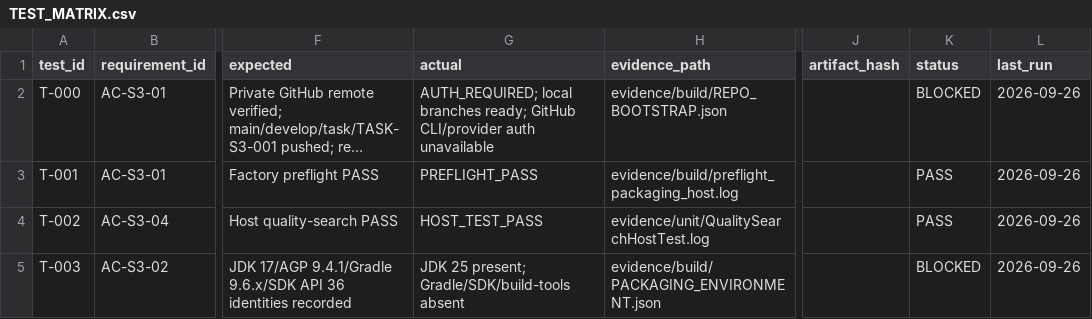
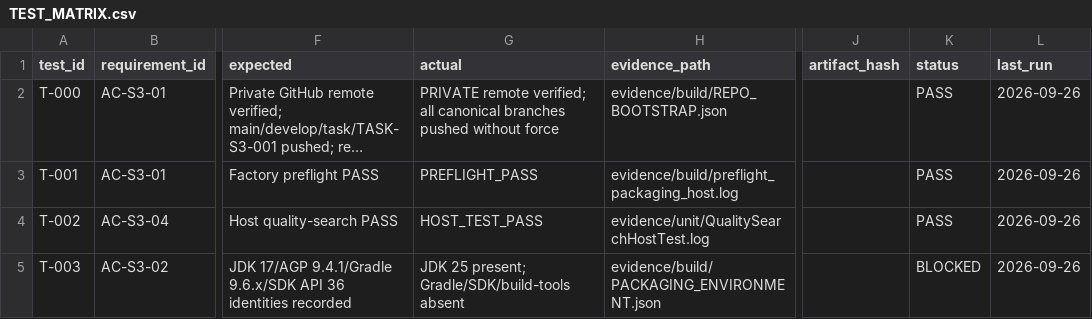
Before and after one commit to whyarby72/upload-ready-image-compressor, a CSV file: TEST_MATRIX.csv, drawn as a sheet; only a part is shown, gaps mark what is left out; long unchanged cells end in …; the diff names each change by its address in the sheet, - before the commit and + after, or states it on an @@ line.

Commit message:
chore(repo): record private remote verification

```diff
--- a/TEST_MATRIX.csv
+++ b/TEST_MATRIX.csv
-G2 (actual): AUTH_REQUIRED; local branches ready; GitHub CLI/provider auth unavailable
+G2 (actual): PRIVATE remote verified; all canonical branches pushed without force
-K2 (status): BLOCKED
+K2 (status): PASS
```
Also changed, not shown: 4 other files.
